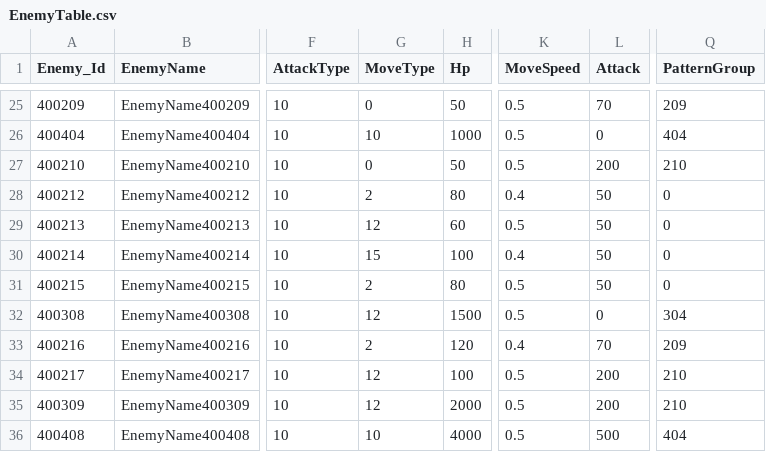
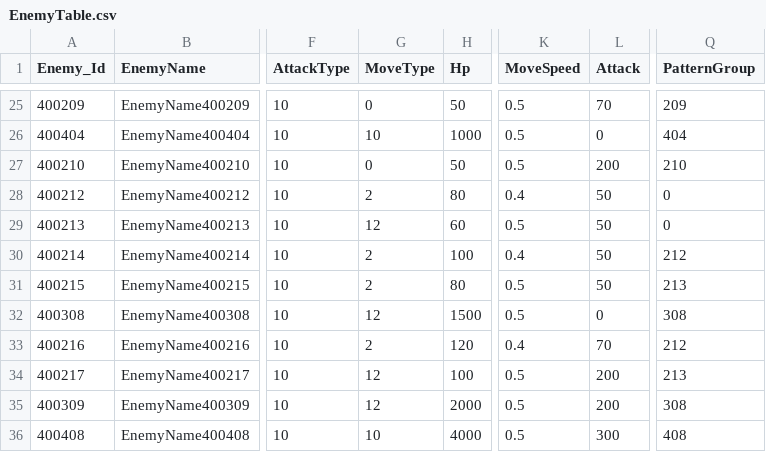
Before and after one commit to jeonglee22/MyPlanet, a CSV file: Assets/DataTables/EnemyTable.csv, drawn as a sheet; only a part is shown, gaps mark what is left out; the diff names each change by its address in the sheet, - before the commit and + after, or states it on an @@ line.

```diff
--- a/Assets/DataTables/EnemyTable.csv
+++ b/Assets/DataTables/EnemyTable.csv
-G30 (MoveType): 15
+G30 (MoveType): 2
-Q30 (PatternGroup): 0
+Q30 (PatternGroup): 212
-Q31 (PatternGroup): 0
+Q31 (PatternGroup): 213
-Q32 (PatternGroup): 304
+Q32 (PatternGroup): 308
-Q33 (PatternGroup): 209
+Q33 (PatternGroup): 212
-Q34 (PatternGroup): 210
+Q34 (PatternGroup): 213
-Q35 (PatternGroup): 210
+Q35 (PatternGroup): 308
-L36 (Attack): 500
+L36 (Attack): 300
-Q36 (PatternGroup): 404
+Q36 (PatternGroup): 408
```
Also changed, not shown: Assets/DataTables/PatternTable.csv, Assets/DataTables/SkillTable.csv, 27 other files.
